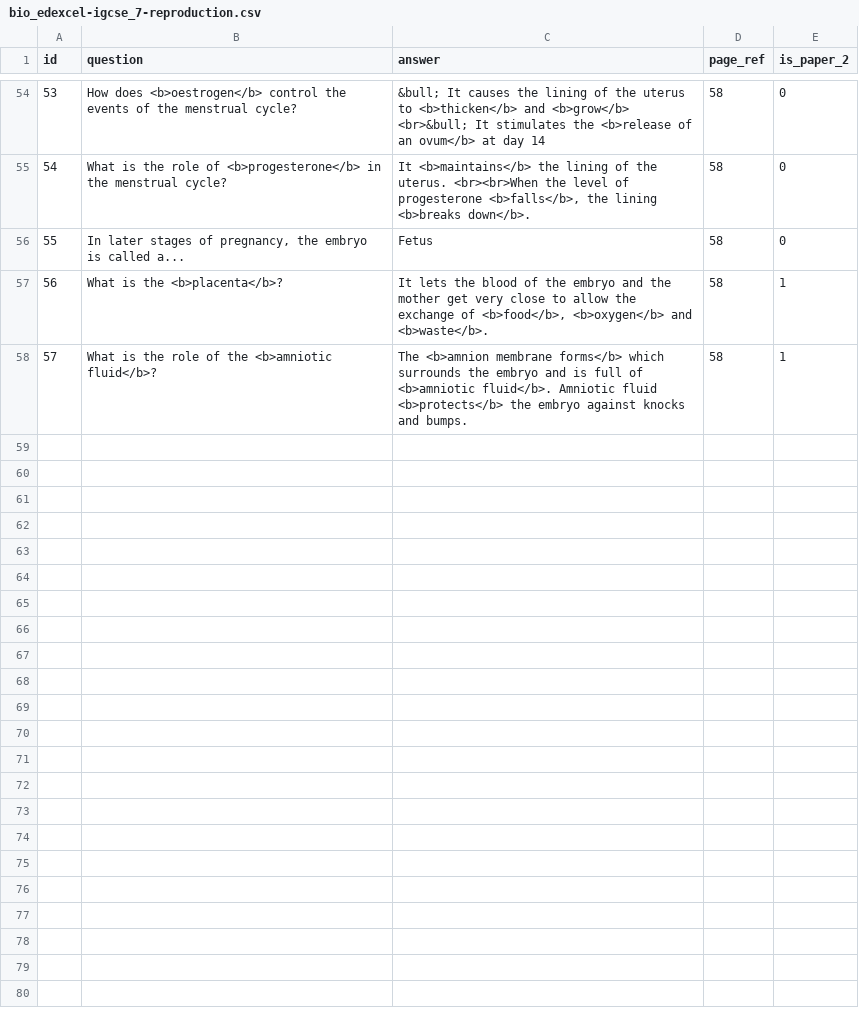
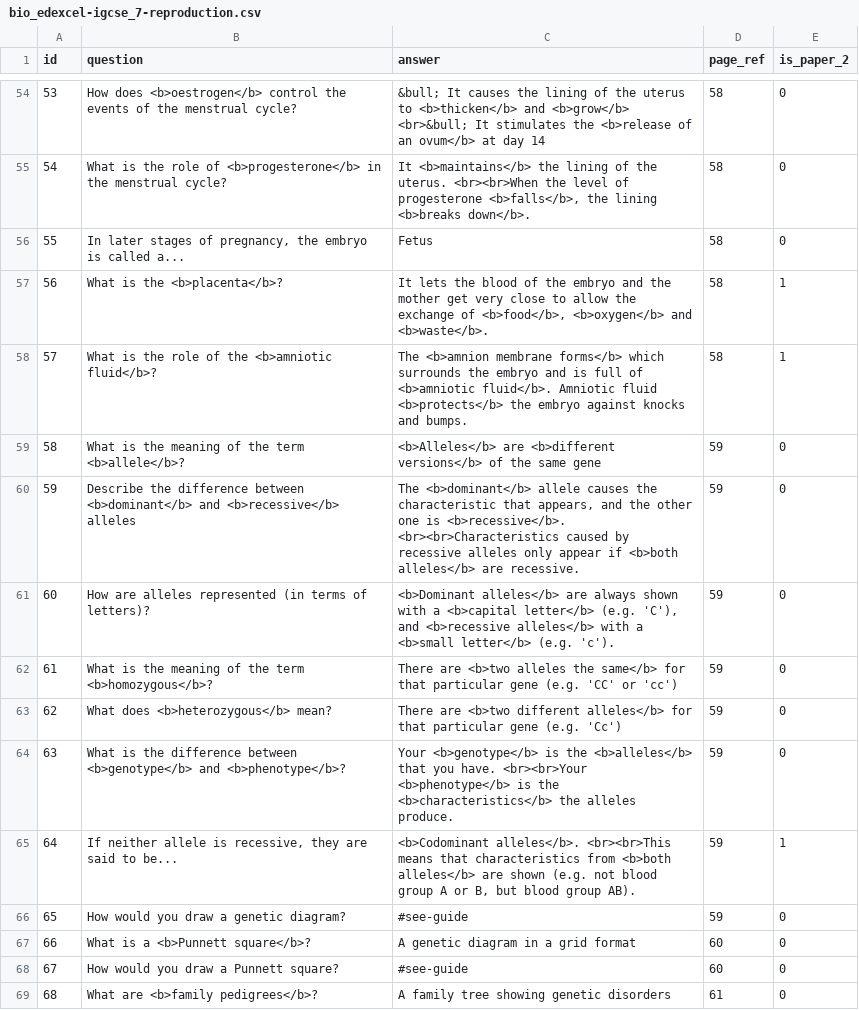
Before and after one commit to FarbodSalamat-Zadeh/FlashcardsApp, a CSV file: app/src/main/assets/bio_edexcel-igcse_7-reproduction.csv, drawn as a sheet; only a part is shown, gaps mark what is left out; the diff covers the shown part only.

Commit message:
Add more section 7 biology content
This completes section 7 of the biology content but also means that all biology topics have been added.
Closes #9

```diff
--- a/app/src/main/assets/bio_edexcel-igcse_7-reproduction.csv
+++ b/app/src/main/assets/bio_edexcel-igcse_7-reproduction.csv
@@ -58 +58,12 @@ id,question,answer,page_ref,is_paper_2
 57,What is the role of the <b>amniotic fluid</b>?,The <b>amnion membrane forms</b> which surrounds the embryo and is full of <b>amniotic fluid</b>. Amniotic fluid <b>protects</b> the embryo against knocks and bumps.,58,1
+58,What is the meaning of the term <b>allele</b>?,<b>Alleles</b> are <b>different versions</b> of the same gene,59,0
+59,Describe the difference between <b>dominant</b> and <b>recessive</b> alleles,"The <b>dominant</b> allele causes the characteristic that appears, and the other one is <b>recessive</b>. <br><br>Characteristics caused by recessive alleles only appear if <b>both alleles</b> are recessive.",59,0
+60,How are alleles represented (in terms of letters)?,"<b>Dominant alleles</b> are always shown with a <b>capital letter</b> (e.g. 'C'), and <b>recessive alleles</b> with a <b>small letter</b> (e.g. 'c').",59,0
+61,What is the meaning of the term <b>homozygous</b>?,There are <b>two alleles the same</b> for that particular gene (e.g. 'CC' or 'cc'),59,0
+62,What does <b>heterozygous</b> mean?,There are <b>two different alleles</b> for that particular gene (e.g. 'Cc'),59,0
+63,What is the difference between <b>genotype</b> and <b>phenotype</b>?,Your <b>genotype</b> is the <b>alleles</b> that you have. <br><br>Your <b>phenotype</b> is the <b>characteristics</b> the alleles produce.,59,0
+64,"If neither allele is recessive, they are said to be...","<b>Codominant alleles</b>. <br><br>This means that characteristics from <b>both alleles</b> are shown (e.g. not blood group A or B, but blood group AB).",59,1
+65,How would you draw a genetic diagram?,#see-guide,59,0
+66,What is a <b>Punnett square</b>?,A genetic diagram in a grid format,60,0
+67,How would you draw a Punnett square?,#see-guide,60,0
+68,What are <b>family pedigrees</b>?,A family tree showing genetic disorders,61,0
```
Also changed, not shown: 11 added rows elsewhere in this file.
